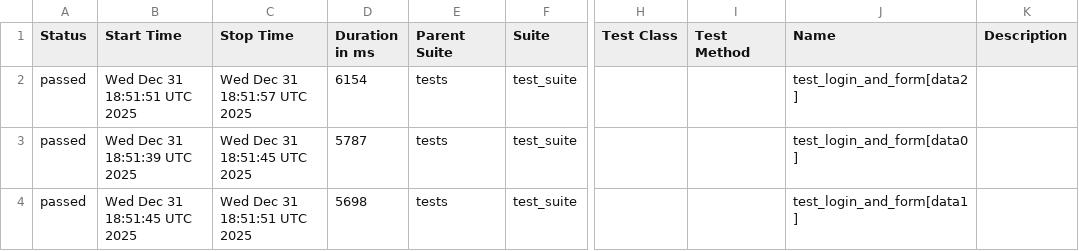
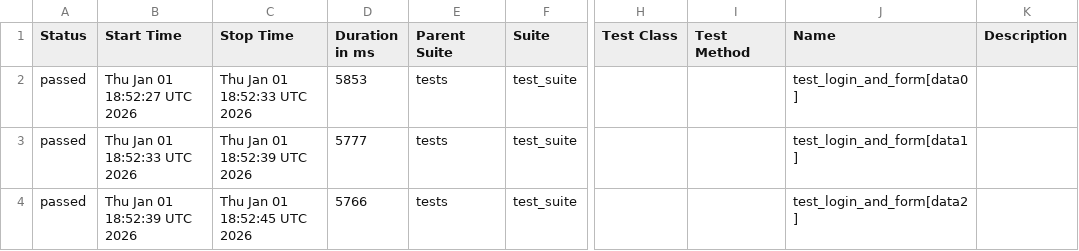
Before and after one commit to harshamaiya99/selenium-pytest-allure-github_actions, a CSV file: data/suites.csv, drawn as a sheet; only a part is shown, gaps mark what is left out; the diff names each change by its address in the sheet, - before the commit and + after, or states it on an @@ line.

```diff
--- a/data/suites.csv
+++ b/data/suites.csv
-B2 (Start Time): Wed Dec 31 18:51:51 UTC 2025
+B2 (Start Time): Thu Jan 01 18:52:27 UTC 2026
-C2 (Stop Time): Wed Dec 31 18:51:57 UTC 2025
+C2 (Stop Time): Thu Jan 01 18:52:33 UTC 2026
-D2 (Duration in ms): 6154
+D2 (Duration in ms): 5853
-J2 (Name): test_login_and_form[data2]
+J2 (Name): test_login_and_form[data0]
-B3 (Start Time): Wed Dec 31 18:51:39 UTC 2025
+B3 (Start Time): Thu Jan 01 18:52:33 UTC 2026
-C3 (Stop Time): Wed Dec 31 18:51:45 UTC 2025
+C3 (Stop Time): Thu Jan 01 18:52:39 UTC 2026
-D3 (Duration in ms): 5787
+D3 (Duration in ms): 5777
-J3 (Name): test_login_and_form[data0]
+J3 (Name): test_login_and_form[data1]
-B4 (Start Time): Wed Dec 31 18:51:45 UTC 2025
+B4 (Start Time): Thu Jan 01 18:52:39 UTC 2026
-C4 (Stop Time): Wed Dec 31 18:51:51 UTC 2025
+C4 (Stop Time): Thu Jan 01 18:52:45 UTC 2026
-D4 (Duration in ms): 5698
+D4 (Duration in ms): 5766
-J4 (Name): test_login_and_form[data1]
+J4 (Name): test_login_and_form[data2]
```
Also changed, not shown: 27 other files.
